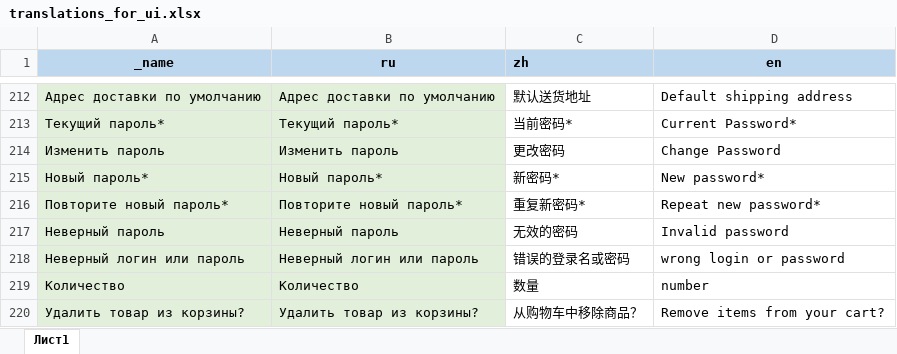
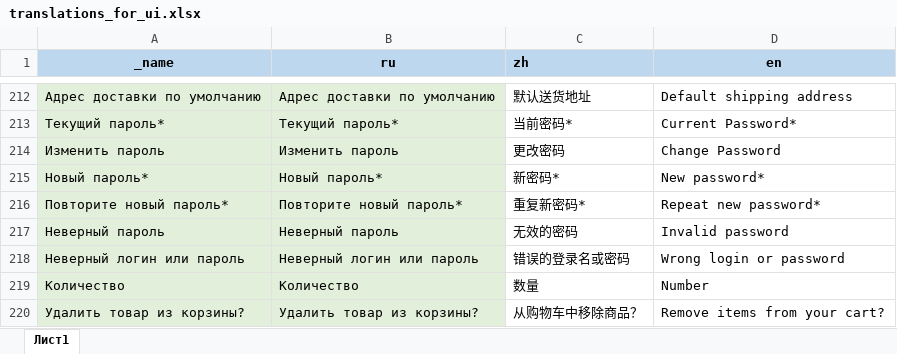
Before and after one commit to AlekseyMalakhov/bortik-project, an Excel workbook: server/translations_for_ui.xlsx, sheet Лист1, drawn as a sheet; only a part is shown, gaps mark what is left out; values as stored, in another font and other column widths than the file's, no borders; charts and pictures not drawn; the diff names each change by its address in the sheet, - before the commit and + after, or states it on an @@ line.

Commit message:
new translations

```diff
--- a/server/translations_for_ui.xlsx (sheet Лист1)
+++ b/server/translations_for_ui.xlsx (sheet Лист1)
-D218 (en): wrong login or password
+D218 (en): Wrong login or password
-D219 (en): number
+D219 (en): Number
```
